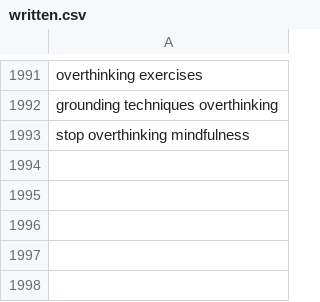
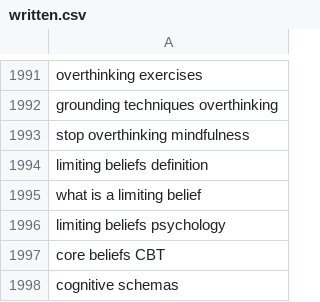
Before and after one commit to charliesheep7/demiwebsite, a CSV file: .claude/skills/demimanifest-blog-writer/written.csv, drawn as a sheet; only a part is shown, gaps mark what is left out; the diff names each change by its address in the sheet, - before the commit and + after, or states it on an @@ line.

```diff
--- a/.claude/skills/demimanifest-blog-writer/written.csv
+++ b/.claude/skills/demimanifest-blog-writer/written.csv
+row 1994: limiting beliefs definition
+row 1995: what is a limiting belief
+row 1996: limiting beliefs psychology
+row 1997: core beliefs CBT
+row 1998: cognitive schemas
```
Also changed, not shown: 2 other files.
